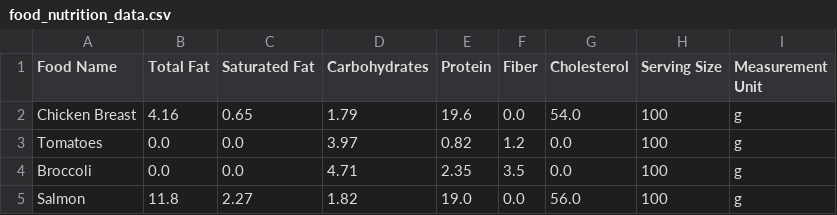
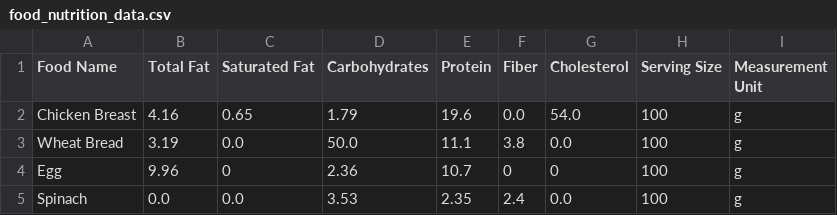
Before and after one commit to Truc4p/nutrition-track, a CSV file: food_nutrition_data.csv, drawn as a sheet.

```diff
--- a/food_nutrition_data.csv
+++ b/food_nutrition_data.csv
@@ -2,4 +2,4 @@ Food Name,Total Fat,Saturated Fat,Carbohydrates,Protein,Fiber,Cholesterol,Servin
 Chicken Breast,4.16,0.65,1.79,19.6,0.0,54.0,100,g
-Tomatoes,0.0,0.0,3.97,0.82,1.2,0.0,100,g
-Broccoli,0.0,0.0,4.71,2.35,3.5,0.0,100,g
-Salmon,11.8,2.27,1.82,19.0,0.0,56.0,100,g
+Wheat Bread,3.19,0.0,50.0,11.1,3.8,0.0,100,g
+Egg,9.96,0,2.36,10.7,0,0,100,g
+Spinach,0.0,0.0,3.53,2.35,2.4,0.0,100,g
```
Also changed, not shown: 3 other files.
